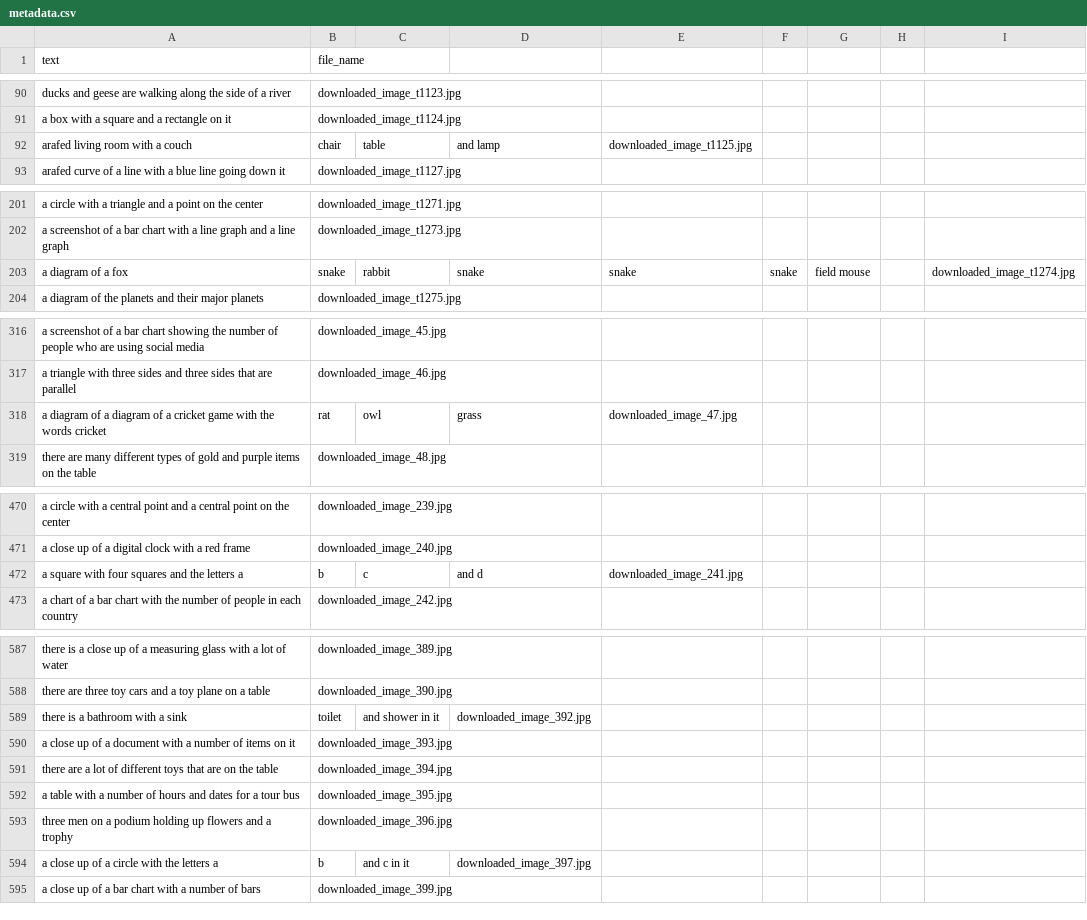
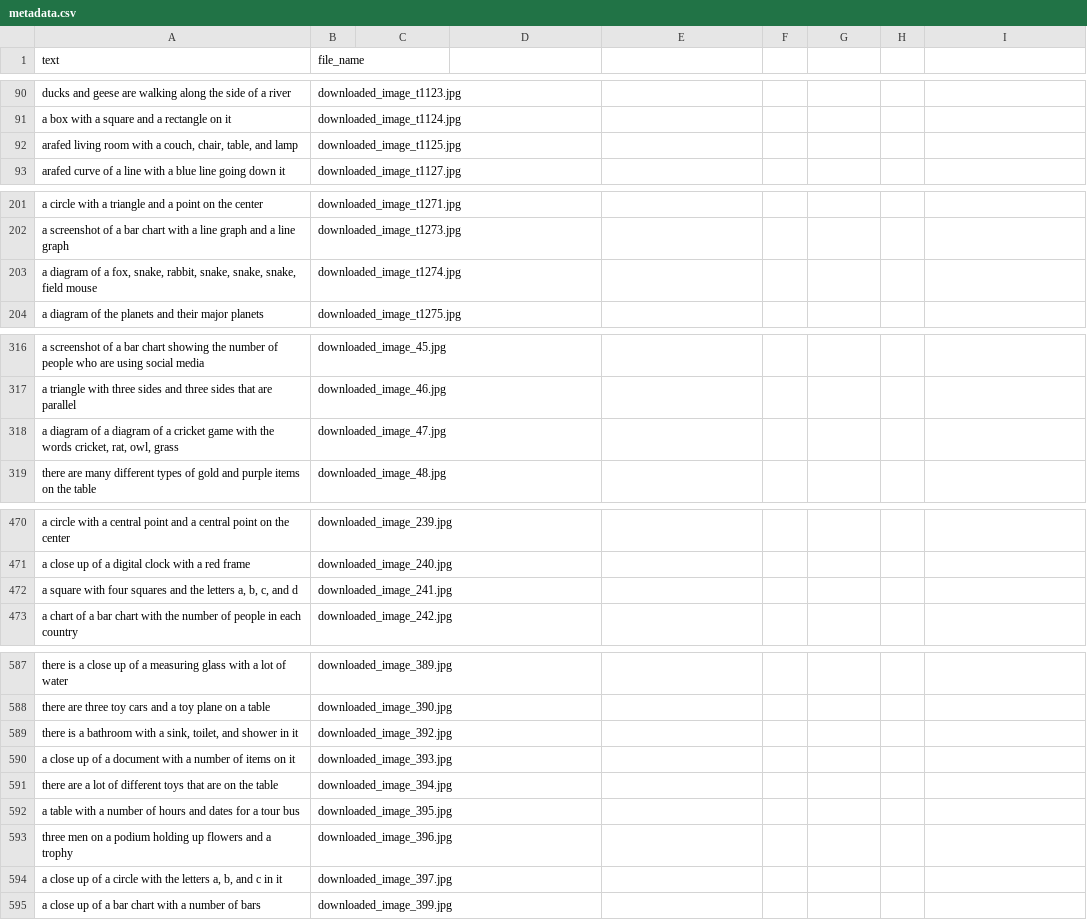
Before and after one commit to Lucas-Ellenberger/Stable-Diffusion-Image-Gen, a CSV file: metadata.csv, drawn as a sheet; only a part is shown, gaps mark what is left out; the diff covers the shown part only.

Commit message:
Update metadata.csv

```diff
--- a/metadata.csv
+++ b/metadata.csv
@@ -91,3 +91,3 @@ ducks and geese are walking along the side of a river,downloaded_image_t1123.jpg
 a box with a square and a rectangle on it,downloaded_image_t1124.jpg
-arafed living room with a couch, chair, table, and lamp,downloaded_image_t1125.jpg
+"arafed living room with a couch, chair, table, and lamp",downloaded_image_t1125.jpg
 arafed curve of a line with a blue line going down it,downloaded_image_t1127.jpg
@@ -202,3 +202,3 @@ a circle with a triangle and a point on the center,downloaded_image_t1271.jpg
 a screenshot of a bar chart with a line graph and a line graph,downloaded_image_t1273.jpg
-a diagram of a fox, snake, rabbit, snake, snake, snake, field mouse,,downloaded_image_t1274.jpg
+"a diagram of a fox, snake, rabbit, snake, snake, snake, field mouse",downloaded_image_t1274.jpg
 a diagram of the planets and their major planets,downloaded_image_t1275.jpg
@@ -317,3 +317,3 @@ a screenshot of a bar chart showing the number of people who are using social me
 a triangle with three sides and three sides that are parallel,downloaded_image_46.jpg
-a diagram of a diagram of a cricket game with the words cricket, rat, owl, grass,downloaded_image_47.jpg
+"a diagram of a diagram of a cricket game with the words cricket, rat, owl, grass",downloaded_image_47.jpg
 there are many different types of gold and purple items on the table,downloaded_image_48.jpg
@@ -471,3 +471,3 @@ a circle with a central point and a central point on the center,downloaded_image
 a close up of a digital clock with a red frame,downloaded_image_240.jpg
-a square with four squares and the letters a, b, c, and d,downloaded_image_241.jpg
+"a square with four squares and the letters a, b, c, and d",downloaded_image_241.jpg
 a chart of a bar chart with the number of people in each country,downloaded_image_242.jpg
@@ -588,3 +588,3 @@ there is a close up of a measuring glass with a lot of water,downloaded_image_38
 there are three toy cars and a toy plane on a table,downloaded_image_390.jpg
-there is a bathroom with a sink, toilet, and shower in it,downloaded_image_392.jpg
+"there is a bathroom with a sink, toilet, and shower in it",downloaded_image_392.jpg
 a close up of a document with a number of items on it,downloaded_image_393.jpg
@@ -593,3 +593,3 @@ a table with a number of hours and dates for a tour bus,downloaded_image_395.jpg
 three men on a podium holding up flowers and a trophy,downloaded_image_396.jpg
-a close up of a circle with the letters a, b, and c in it,downloaded_image_397.jpg
+"a close up of a circle with the letters a, b, and c in it",downloaded_image_397.jpg
 a close up of a bar chart with a number of bars,downloaded_image_399.jpg
```
Also changed, not shown: 7 added rows and 7 removed rows elsewhere in this file.
